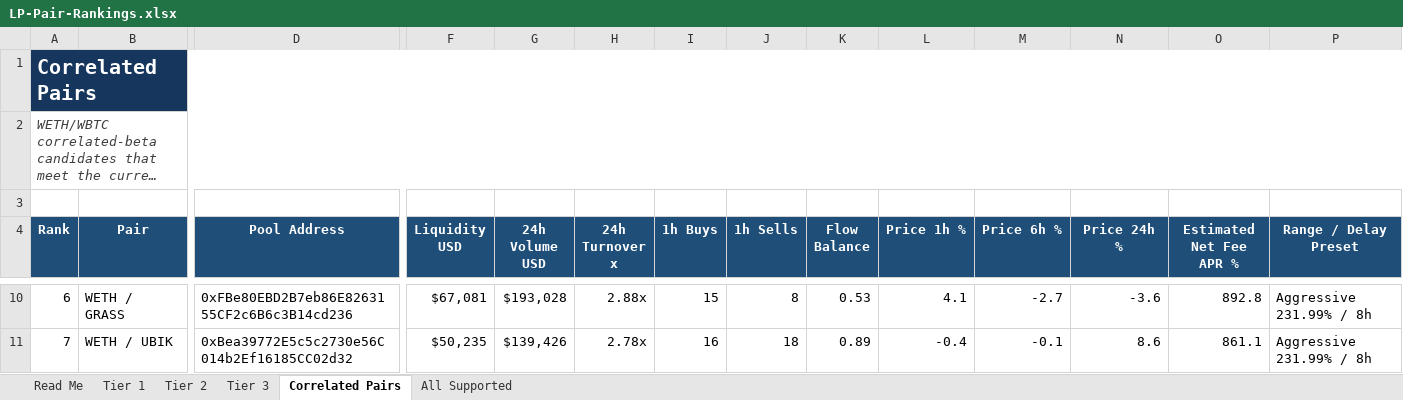
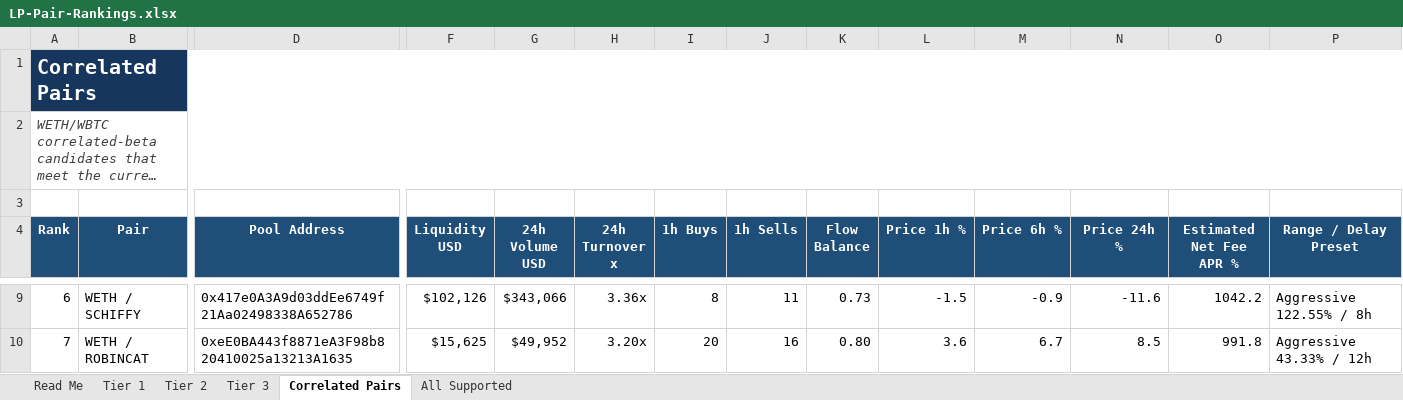
Before and after one commit to rygeneral/lp-pair-rankings, an Excel workbook: LP-Pair-Rankings.xlsx, sheet Correlated Pairs, drawn as a sheet; only a part is shown, gaps mark what is left out; long unchanged cells end in …; values as stored, in another font and other column widths than the file's, no borders; conditional formats and table styles not drawn; addresses are those after the commit; the diff covers the shown part only; the diff names each change by its address in the sheet, - before the commit and + after, or states it on an @@ line.

Commit message:
chore: refresh LP pair rankings workbook

```diff
--- a/LP-Pair-Rankings.xlsx (sheet Correlated Pairs)
+++ b/LP-Pair-Rankings.xlsx (sheet Correlated Pairs)
-B9 (Pair): WETH / GRASS
+B9 (Pair): WETH / SCHIFFY
-D9 (Pool Address): 0xFBe80EBD2B7eb86E8263155CF2c6B6c3B14cd236
+D9 (Pool Address): 0x417e0A3A9d03ddEe6749f21Aa02498338A652786
-F9 (Liquidity USD): $67,081
+F9 (Liquidity USD): $102,126
-G9 (24h Volume USD): $193,028
+G9 (24h Volume USD): $343,066
-H9 (24h Turnover x): 2.88x
+H9 (24h Turnover x): 3.36x
-I9 (1h Buys): 15
+I9 (1h Buys): 8
-J9 (1h Sells): 8
+J9 (1h Sells): 11
-K9 (Flow Balance): 0.53
+K9 (Flow Balance): 0.73
-L9 (Price 1h %): 4.1
+L9 (Price 1h %): -1.5
-M9 (Price 6h %): -2.7
+M9 (Price 6h %): -0.9
-N9 (Price 24h %): -3.6
+N9 (Price 24h %): -11.6
-O9 (Estimated Net Fee APR %): 892.8
+O9 (Estimated Net Fee APR %): 1042.2
-P9 (Range / Delay Preset): Aggressive 231.99% / 8h
+P9 (Range / Delay Preset): Aggressive 122.55% / 8h
-B10 (Pair): WETH / UBIK
+B10 (Pair): WETH / ROBINCAT
-D10 (Pool Address): 0xBea39772E5c5c2730e56C014b2Ef16185CC02d32
+D10 (Pool Address): 0xeE0BA443f8871eA3F98b820410025a13213A1635
-F10 (Liquidity USD): $50,235
+F10 (Liquidity USD): $15,625
-G10 (24h Volume USD): $139,426
+G10 (24h Volume USD): $49,952
-H10 (24h Turnover x): 2.78x
+H10 (24h Turnover x): 3.20x
-I10 (1h Buys): 16
+I10 (1h Buys): 20
-J10 (1h Sells): 18
+J10 (1h Sells): 16
-K10 (Flow Balance): 0.89
+K10 (Flow Balance): 0.80
-L10 (Price 1h %): -0.4
+L10 (Price 1h %): 3.6
-M10 (Price 6h %): -0.1
+M10 (Price 6h %): 6.7
-N10 (Price 24h %): 8.6
+N10 (Price 24h %): 8.5
-O10 (Estimated Net Fee APR %): 861.1
+O10 (Estimated Net Fee APR %): 991.8
-P10 (Range / Delay Preset): Aggressive 231.99% / 8h
+P10 (Range / Delay Preset): Aggressive 43.33% / 12h
```
Also changed, not shown: 1 added row, 6 removed rows and 132 edited cells elsewhere in this sheet, sheet All Supported, sheet Tier 3, sheet Tier 2, 1 other file.
